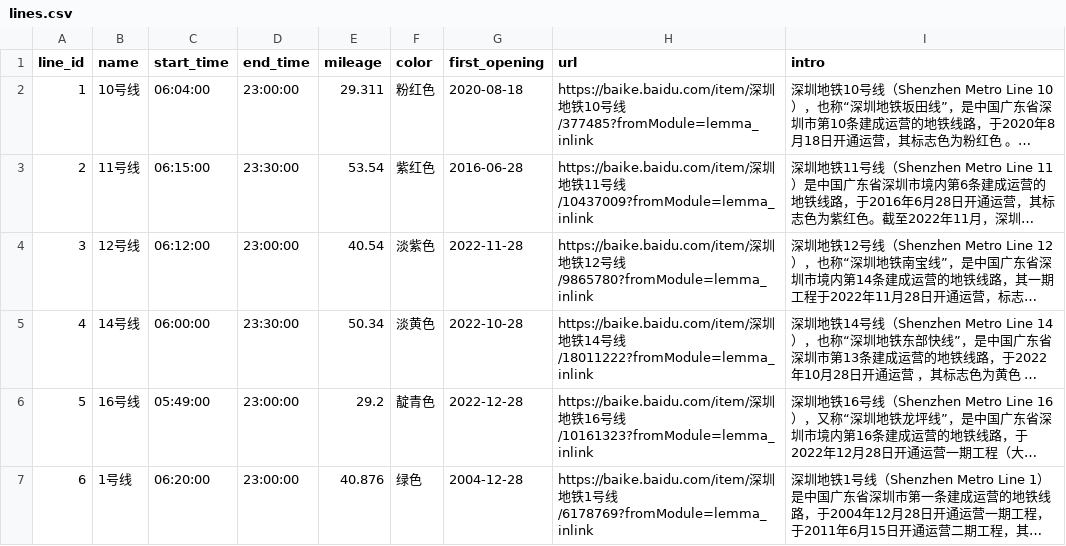
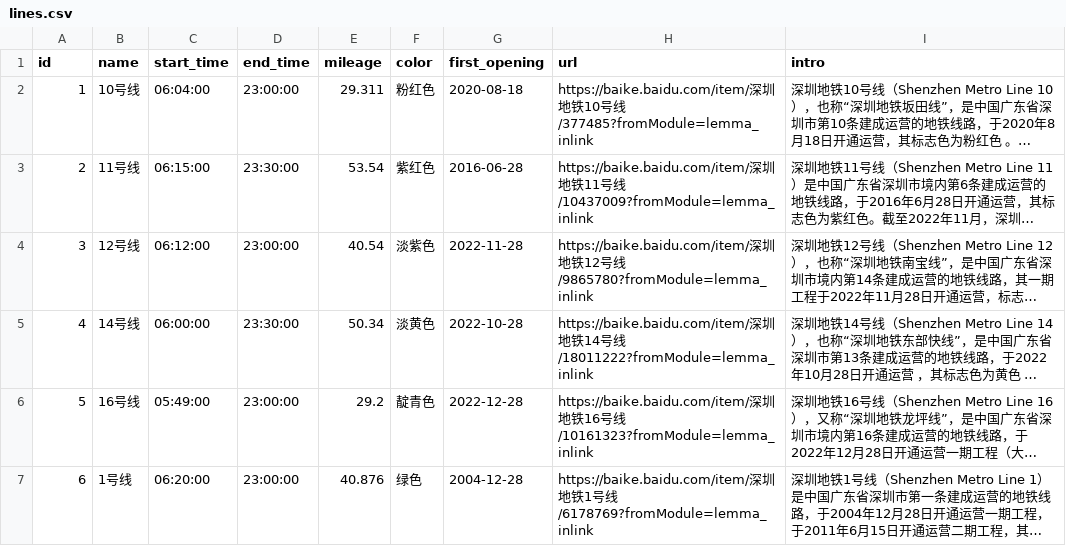
Before and after one commit to Mr-Jeffery/DatabaseProjects, a CSV file: project2/data/lines.csv, drawn as a sheet; only a part is shown; long unchanged cells end in …; the diff names each change by its address in the sheet, - before the commit and + after, or states it on an @@ line.

```diff
--- a/project2/data/lines.csv
+++ b/project2/data/lines.csv
-A1: line_id
+A1: id
```
Also changed, not shown: project2/data/stations.csv, 6 other files.
